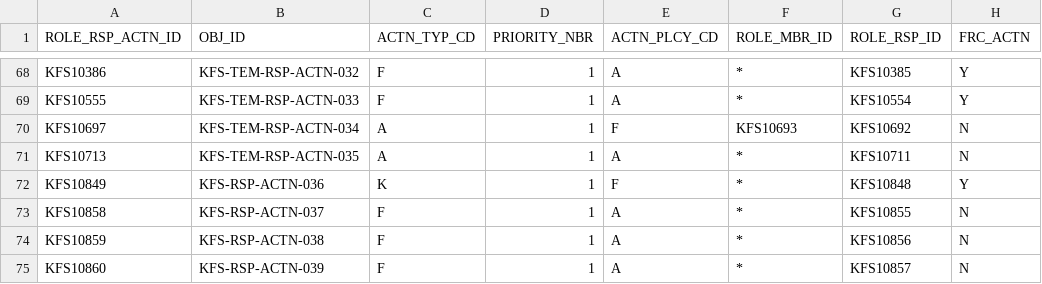
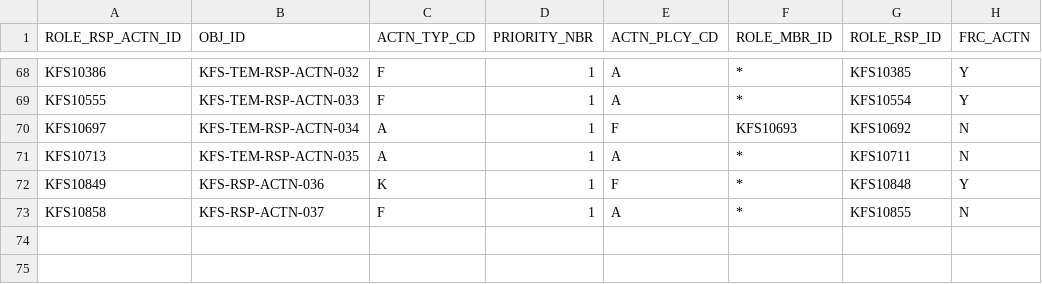
Before and after one commit to CU-CommunityApps/kfs-5-3, a CSV file: work/db/rice-data/bootstrap/krim_role_rsp_actn_t.csv, drawn as a sheet; only a part is shown, gaps mark what is left out; the diff names each change by its address in the sheet, - before the commit and + after, or states it on an @@ line.

Commit message:
KFSCNTRB-1794 removing bootstrap data from reverted code.
git-svn-id: https://svn.kuali.org/repos/kfs/branches/release-5-3@44523 05dbba50-812c-11dd-b2f5-a7aa3c7f87f7

```diff
--- a/work/db/rice-data/bootstrap/krim_role_rsp_actn_t.csv
+++ b/work/db/rice-data/bootstrap/krim_role_rsp_actn_t.csv
-row 74: KFS10859 | KFS-RSP-ACTN-038 | F | 1 | A | * | KFS10856 | N
-row 75: KFS10860 | KFS-RSP-ACTN-039 | F | 1 | A | * | KFS10857 | N
```
Also changed, not shown: work/db/rice-data/bootstrap/krim_role_rsp_t.csv.
